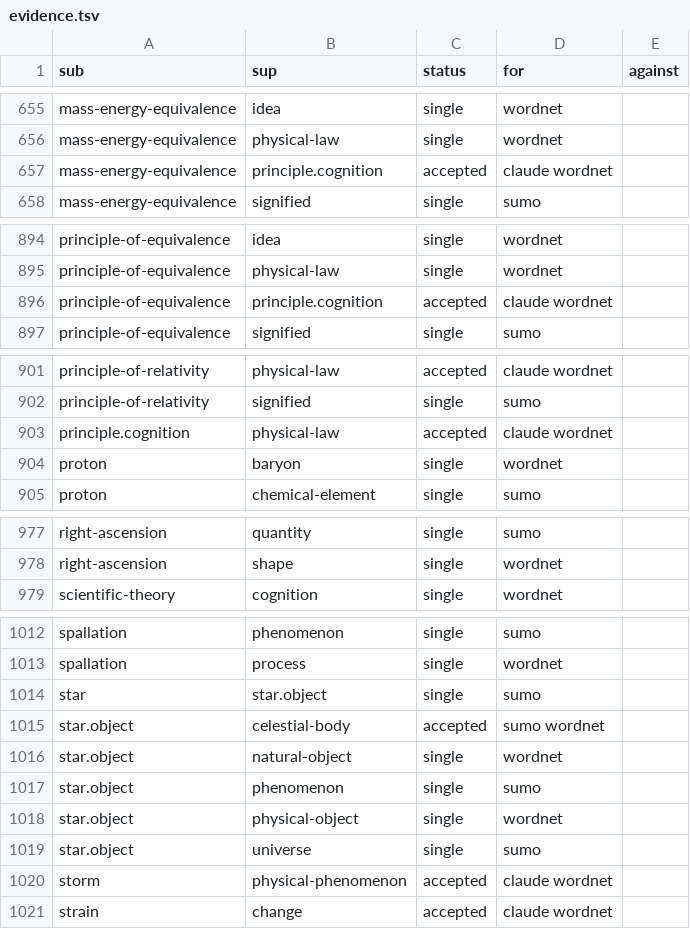
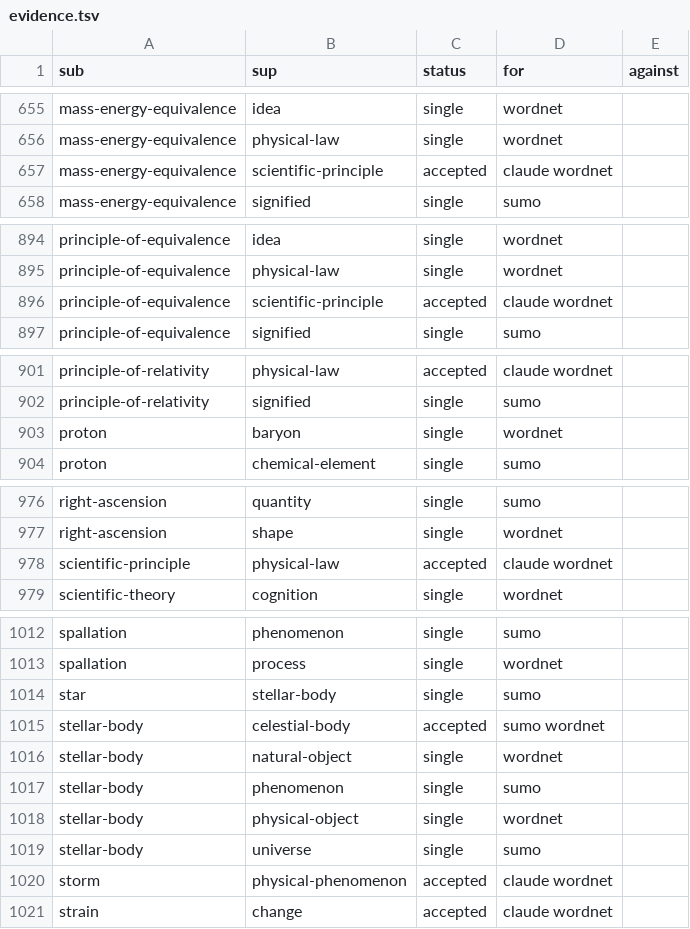
Before and after one commit to petfold/ontodag-core, a TSV file: packs/physics/build/evidence.tsv, drawn as a sheet; only a part is shown, gaps mark what is left out.

```diff
--- a/packs/physics/build/evidence.tsv
+++ b/packs/physics/build/evidence.tsv
@@ -656,3 +656,3 @@ mass-energy-equivalence	idea	single	wordnet
 mass-energy-equivalence	physical-law	single	wordnet	
-mass-energy-equivalence	principle.cognition	accepted	claude wordnet	
+mass-energy-equivalence	scientific-principle	accepted	claude wordnet	
 mass-energy-equivalence	signified	single	sumo	
@@ -895,3 +895,3 @@ principle-of-equivalence	idea	single	wordnet
 principle-of-equivalence	physical-law	single	wordnet	
-principle-of-equivalence	principle.cognition	accepted	claude wordnet	
+principle-of-equivalence	scientific-principle	accepted	claude wordnet	
 principle-of-equivalence	signified	single	sumo	
@@ -902,3 +902,2 @@ principle-of-relativity	physical-law	accepted	claude wordnet
 principle-of-relativity	signified	single	sumo	
-principle.cognition	physical-law	accepted	claude wordnet	
 proton	baryon	single	wordnet	
@@ -978,2 +977,3 @@ right-ascension	quantity	single	sumo
 right-ascension	shape	single	wordnet	
+scientific-principle	physical-law	accepted	claude wordnet	
 scientific-theory	cognition	single	wordnet	
@@ -1013,8 +1013,8 @@ spallation	phenomenon	single	sumo
 spallation	process	single	wordnet	
-star	star.object	single	sumo	
-star.object	celestial-body	accepted	sumo wordnet	
-star.object	natural-object	single	wordnet	
-star.object	phenomenon	single	sumo	
-star.object	physical-object	single	wordnet	
-star.object	universe	single	sumo	
+star	stellar-body	single	sumo	
+stellar-body	celestial-body	accepted	sumo wordnet	
+stellar-body	natural-object	single	wordnet	
+stellar-body	phenomenon	single	sumo	
+stellar-body	physical-object	single	wordnet	
+stellar-body	universe	single	sumo	
 storm	physical-phenomenon	accepted	claude wordnet	
```
Also changed, not shown: align/names.tsv, align/queue-align.tsv, 21 other files.
